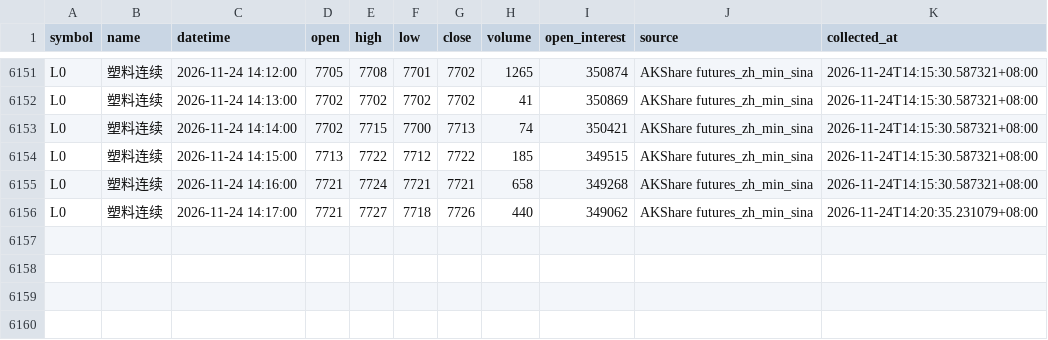
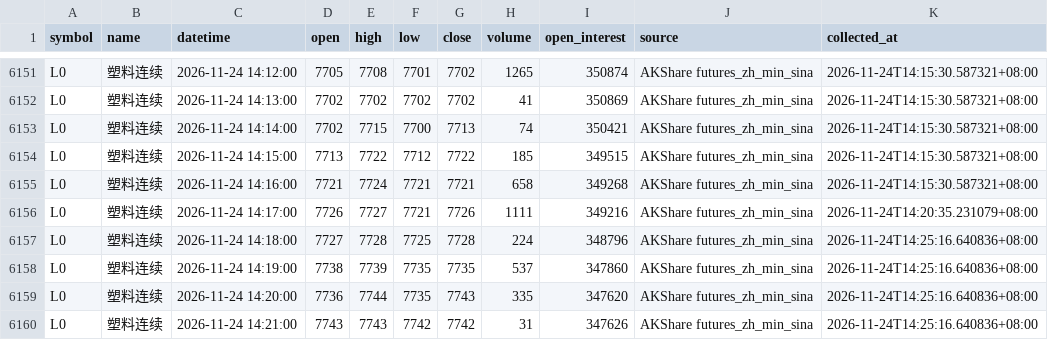
Before and after one commit to luckyjohnlucky/akshare-futures-data, a CSV file: output/L0_minute_bars.csv, drawn as a sheet; only a part is shown, gaps mark what is left out.

```diff
--- a/output/L0_minute_bars.csv
+++ b/output/L0_minute_bars.csv
@@ -6155,2 +6155,6 @@ L0,塑料连续,2026-11-24 14:15:00,7713,7722,7712,7722,185,349515,AKShare futur
 L0,塑料连续,2026-11-24 14:16:00,7721,7724,7721,7721,658,349268,AKShare futures_zh_min_sina,2026-11-24T14:15:30.587321+08:00
-L0,塑料连续,2026-11-24 14:17:00,7721,7727,7718,7726,440,349062,AKShare futures_zh_min_sina,2026-11-24T14:20:35.231079+08:00
+L0,塑料连续,2026-11-24 14:17:00,7726,7727,7721,7726,1111,349216,AKShare futures_zh_min_sina,2026-11-24T14:20:35.231079+08:00
+L0,塑料连续,2026-11-24 14:18:00,7727,7728,7725,7728,224,348796,AKShare futures_zh_min_sina,2026-11-24T14:25:16.640836+08:00
+L0,塑料连续,2026-11-24 14:19:00,7738,7739,7735,7735,537,347860,AKShare futures_zh_min_sina,2026-11-24T14:25:16.640836+08:00
+L0,塑料连续,2026-11-24 14:20:00,7736,7744,7735,7743,335,347620,AKShare futures_zh_min_sina,2026-11-24T14:25:16.640836+08:00
+L0,塑料连续,2026-11-24 14:21:00,7743,7743,7742,7742,31,347626,AKShare futures_zh_min_sina,2026-11-24T14:25:16.640836+08:00
```
Also changed, not shown: output/RB0_minute_bars.csv, output/V0_minute_bars.csv.
